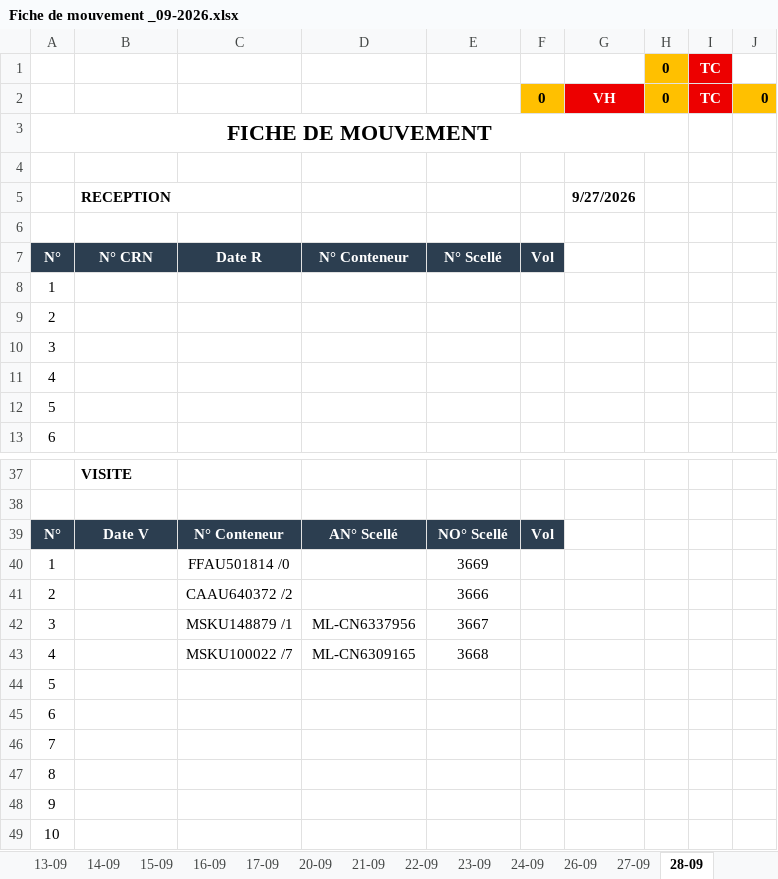
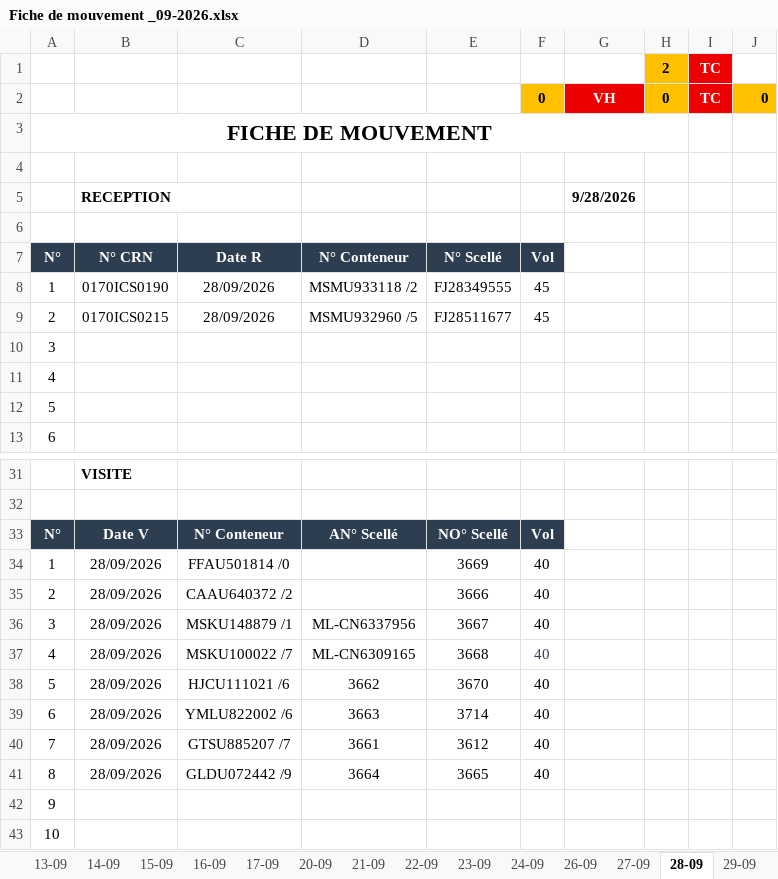
Before and after one commit to Mag2027pro/egs-conatainer-tracker-, an Excel workbook: Fiche de mouvement _09-2026.xlsx, sheet 28-09, drawn as a sheet; only a part is shown, gaps mark what is left out; values as stored, in another font and other column widths than the file's, no borders; charts and pictures not drawn; removed rows and columns are numbered as before the commit, all else as after; the diff covers the shown part only; the diff names each change by its address in the sheet, - before the commit and + after, or states it on an @@ line.

```diff
--- a/Fiche de mouvement _09-2026.xlsx (sheet 28-09)
+++ b/Fiche de mouvement _09-2026.xlsx (sheet 28-09)
+sheet tab: 29-09
-H1: 0
+H1: 2
-G5: 9/27/2026
+G5: 9/28/2026
-row 8: 1
-row 9: 2
+row 8: 1 | 0170ICS0190 | 28/09/2026 | MSMU933118 /2 | FJ28349555 | 45
+row 9: 2 | 0170ICS0215 | 28/09/2026 | MSMU932960 /5 | FJ28511677 | 45
-B34:B37: (empty)
+B34:B37: 28/09/2026
-F34:F37: (empty)
+F34:F37: 40
-row 44: 5
-row 45: 6
-row 46: 7
-row 47: 8
+row 38: 5 | 28/09/2026 | HJCU111021 /6 | 3662 | 3670 | 40
+row 39: 6 | 28/09/2026 | YMLU822002 /6 | 3663 | 3714 | 40
+row 40: 7 | 28/09/2026 | GTSU885207 /7 | 3661 | 3612 | 40
+row 41: 8 | 28/09/2026 | GLDU072442 /9 | 3664 | 3665 | 40
```
Also changed, not shown: 6 removed rows elsewhere in this sheet, sheet DASHBOARD, sheet 09-09, formulas that keep their value, charts or pictures.
